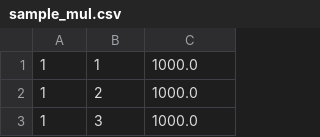
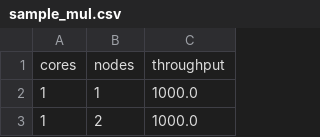
Before and after one commit to giagiannis/panic, a CSV file: panic-core/samples/sample_mul.csv, drawn as a sheet; only a part is shown; the shorter side is filled out with more unchanged rows; the diff names each change by its address in the sheet, - before the commit and + after, or states it on an @@ line.

Commit message:
added header to sample_mul.csv

```diff
--- a/panic-core/samples/sample_mul.csv
+++ b/panic-core/samples/sample_mul.csv
+row 1: cores | nodes | throughput
```
